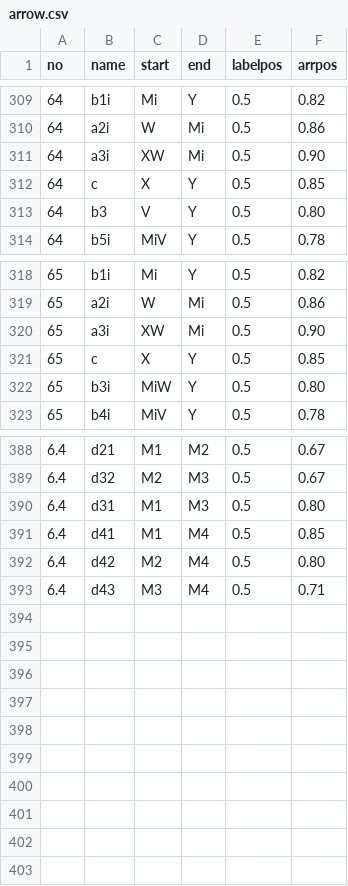
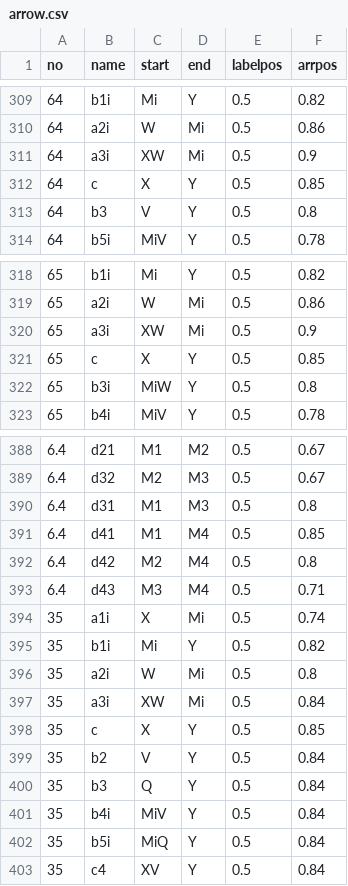
Before and after one commit to cardiomoon/semMediation, a CSV file: R/arrow.csv, drawn as a sheet; only a part is shown, gaps mark what is left out; the diff covers the shown part only.

```diff
--- a/R/arrow.csv
+++ b/R/arrow.csv
@@ -310,5 +310,5 @@ no,name,start,end,labelpos,arrpos
 64,a2i,W,Mi,0.5,0.86
-64,a3i,XW,Mi,0.5,0.90
+64,a3i,XW,Mi,0.5,0.9
 64,c,X,Y,0.5,0.85
-64,b3,V,Y,0.5,0.80
+64,b3,V,Y,0.5,0.8
 64,b5i,MiV,Y,0.5,0.78
@@ -319,5 +319,5 @@ no,name,start,end,labelpos,arrpos
 65,a2i,W,Mi,0.5,0.86
-65,a3i,XW,Mi,0.5,0.90
+65,a3i,XW,Mi,0.5,0.9
 65,c,X,Y,0.5,0.85
-65,b3i,MiW,Y,0.5,0.80
+65,b3i,MiW,Y,0.5,0.8
 65,b4i,MiV,Y,0.5,0.78
@@ -389,5 +389,15 @@ no,name,start,end,labelpos,arrpos
 6.4,d32,M2,M3,0.5,0.67
-6.4,d31,M1,M3,0.5,0.80
+6.4,d31,M1,M3,0.5,0.8
 6.4,d41,M1,M4,0.5,0.85
-6.4,d42,M2,M4,0.5,0.80
+6.4,d42,M2,M4,0.5,0.8
 6.4,d43,M3,M4,0.5,0.71
+35,a1i,X,Mi,0.5,0.74
+35,b1i,Mi,Y,0.5,0.82
+35,a2i,W,Mi,0.5,0.8
+35,a3i,XW,Mi,0.5,0.84
+35,c,X,Y,0.5,0.85
+35,b2,V,Y,0.5,0.84
+35,b3,Q,Y,0.5,0.84
+35,b4i,MiV,Y,0.5,0.84
+35,b5i,MiQ,Y,0.5,0.84
+35,c4,XV,Y,0.5,0.84
```
Also changed, not shown: 5 edited cells elsewhere in this file, R/node.csv, 5 other files.
